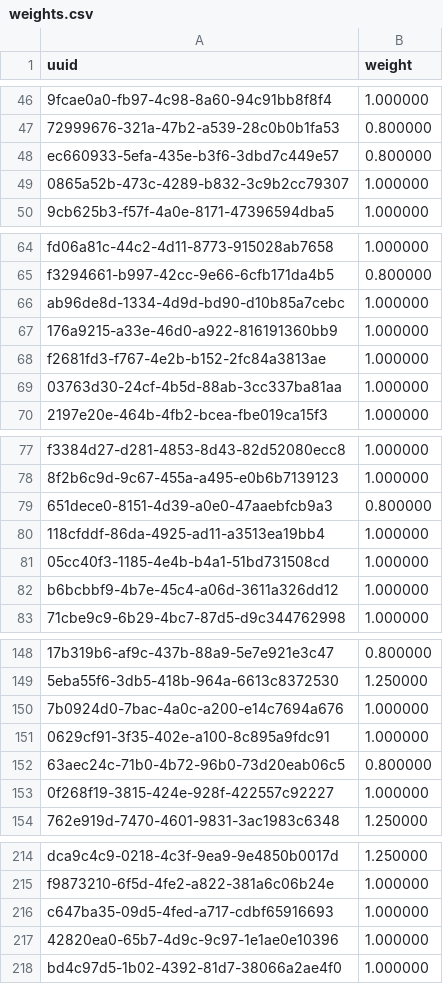
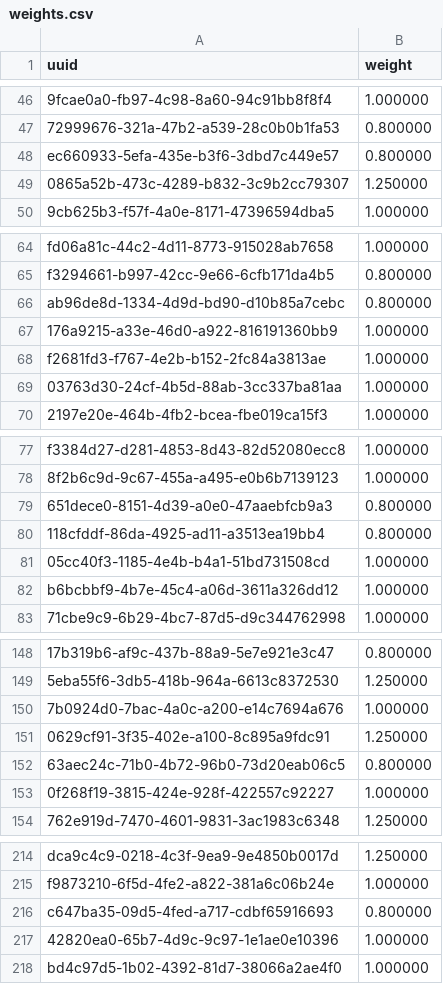
Before and after one commit to SmallWhite9487/Small-Assistant, a CSV file: weights.csv, drawn as a sheet; only a part is shown, gaps mark what is left out; the diff covers the shown part only; the diff names each change by its address in the sheet, - before the commit and + after, or states it on an @@ line.

```diff
--- a/weights.csv
+++ b/weights.csv
-B49 (weight): 1.000000
+B49 (weight): 1.250000
-B66 (weight): 1.000000
+B66 (weight): 0.800000
-B80 (weight): 1.000000
+B80 (weight): 0.800000
-B151 (weight): 1.000000
+B151 (weight): 1.250000
-B216 (weight): 1.000000
+B216 (weight): 0.800000
```
Also changed, not shown: 14 added rows and 15 edited cells elsewhere in this file, words.csv.
